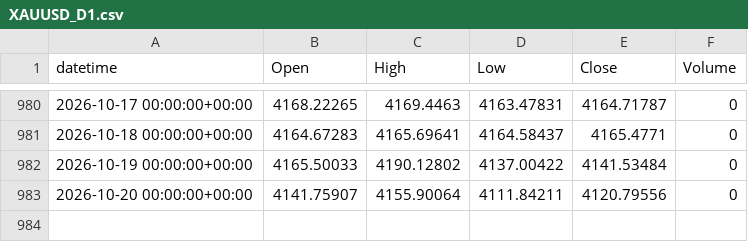
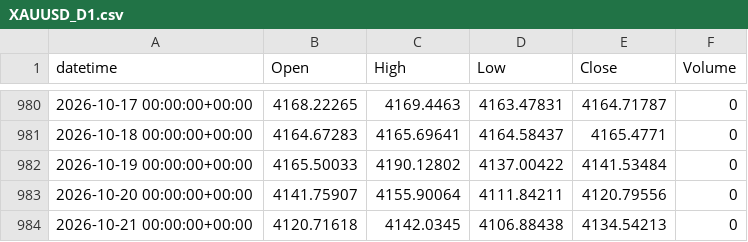
Before and after one commit to alialiansari3786-tech/XAUUSD-Bot-2, a CSV file: data/collected/XAUUSD_D1.csv, drawn as a sheet; only a part is shown, gaps mark what is left out.

```diff
--- a/data/collected/XAUUSD_D1.csv
+++ b/data/collected/XAUUSD_D1.csv
@@ -983 +983,2 @@ datetime,Open,High,Low,Close,Volume
 2026-10-20 00:00:00+00:00,4141.75907,4155.90064,4111.84211,4120.79556,0
+2026-10-21 00:00:00+00:00,4120.71618,4142.0345,4106.88438,4134.54213,0
```
Also changed, not shown: data/collected/XAUUSD_H1.csv, data/collected/XAUUSD_H4.csv, 2 other files.
